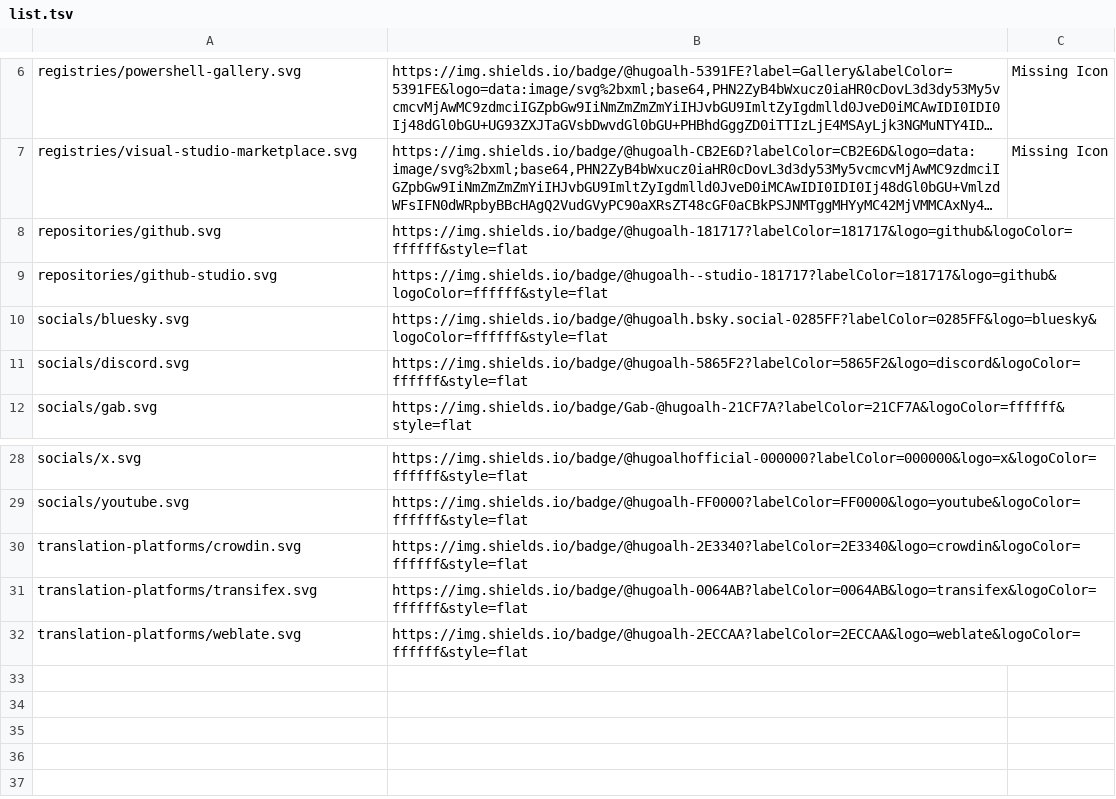
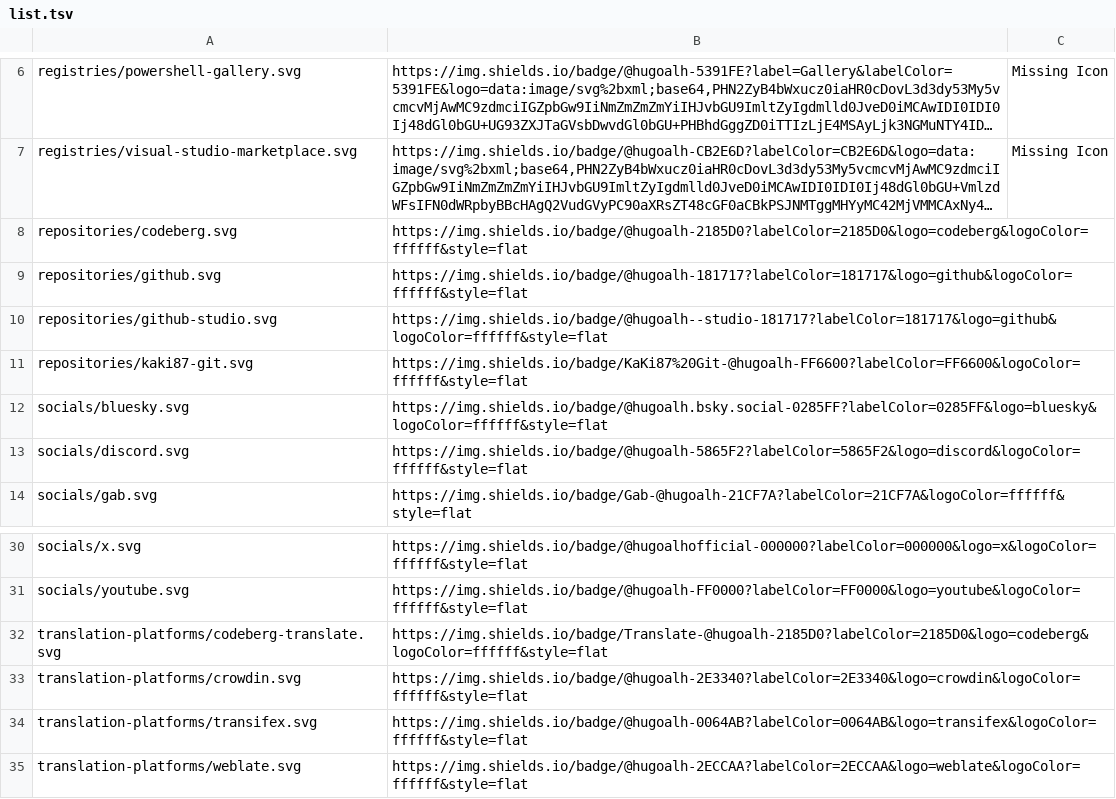
Before and after one commit to hugoalh/hugoalh, a TSV file: assets/badges/list.tsv, drawn as a sheet; only a part is shown, gaps mark what is left out; long unchanged cells end in …; the diff names each change by its address in the sheet, - before the commit and + after, or states it on an @@ line.

```diff
--- a/assets/badges/list.tsv
+++ b/assets/badges/list.tsv
+row 8: repositories/codeberg.svg | https://img.shields.io/badge/@hugoalh-2185D0?labelColor=2185D0&logo=codeberg&logoColor=ffffff&style=flat
+row 11: repositories/kaki87-git.svg | https://img.shields.io/badge/KaKi87%20Git-@hugoalh-FF6600?labelColor=FF6600&logoColor=ffffff&style=flat
+row 32: translation-platforms/codeberg-translate.svg | https://img.shields.io/badge/Translate-@hugoalh-2185D0?labelColor=2185D0&logo=codeberg&logoColor=ffffff&style=flat
```
Also changed, not shown: 4 other files.
